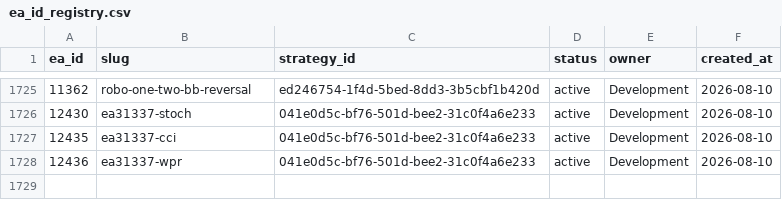
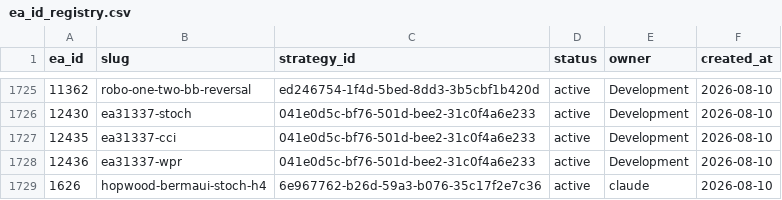
Before and after one commit to QuantMechanica/VPS-PortfolioBuild, a CSV file: framework/registry/ea_id_registry.csv, drawn as a sheet; only a part is shown, gaps mark what is left out.

```diff
--- a/framework/registry/ea_id_registry.csv
+++ b/framework/registry/ea_id_registry.csv
@@ -1728 +1728,2 @@ ea_id,slug,strategy_id,status,owner,created_at
 12436,ea31337-wpr,041e0d5c-bf76-501d-bee2-31c0f4a6e233,active,Development,2026-08-10
+1626,hopwood-bermaui-stoch-h4,6e967762-b26d-59a3-b076-35c17f2e7c36,active,claude,2026-08-10
```
Also changed, not shown: framework/registry/magic_numbers.csv, 8 other files.
